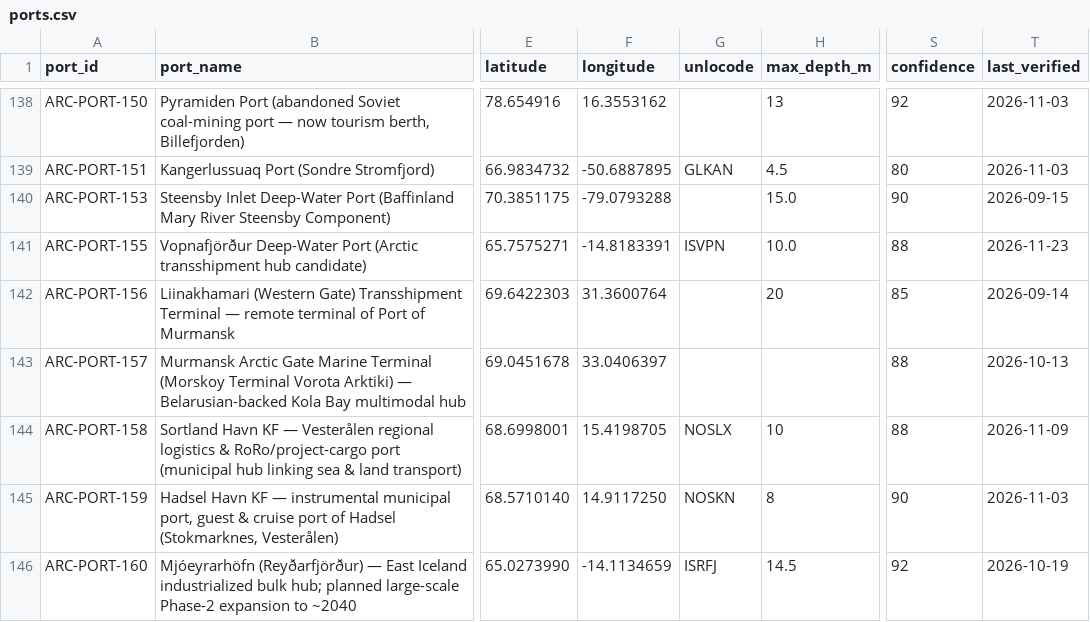
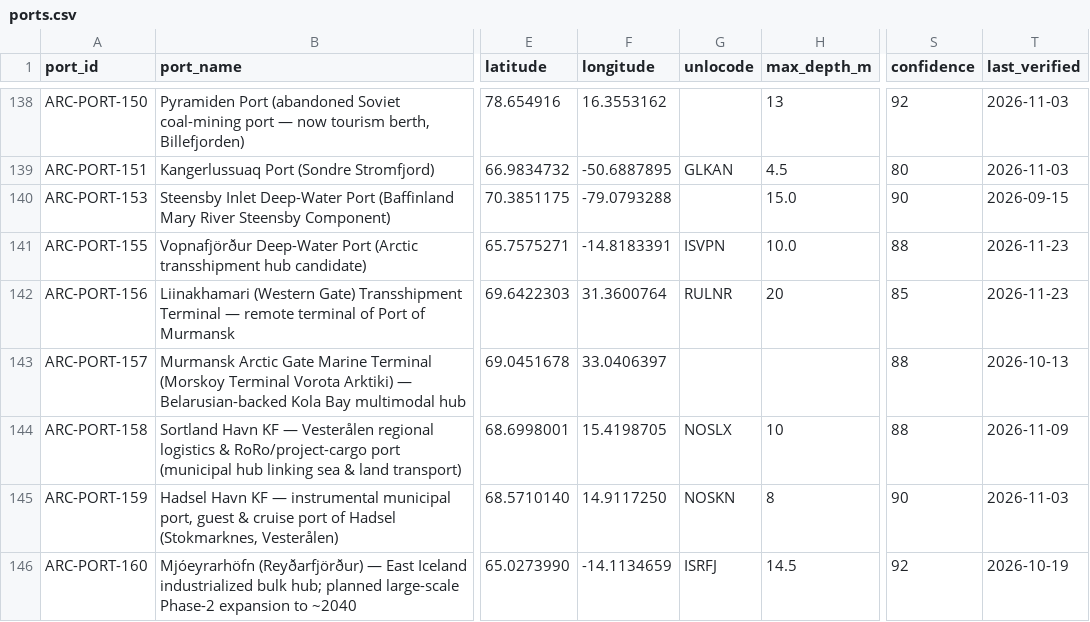
Before and after one commit to International-Arctic/ArcticTradeLanes-Dataset, a CSV file: ports.csv, drawn as a sheet; only a part is shown, gaps mark what is left out; the diff names each change by its address in the sheet, - before the commit and + after, or states it on an @@ line.

Commit message:
data(ports): ARC-PORT-156 Liinakhamari unlocode -> RULNR (Linakhamari, function 1, QQ 8012) per official UNECE UN/LOCODE RU list; notes 2026-11-23 1444 GIS loop (metadata-only, coords unchanged)

```diff
--- a/ports.csv
+++ b/ports.csv
-G142 (unlocode): (empty)
+G142 (unlocode): RULNR
-T142 (last_verified): 2026-09-14
+T142 (last_verified): 2026-11-23
```
Also changed, not shown: 1 other file.
